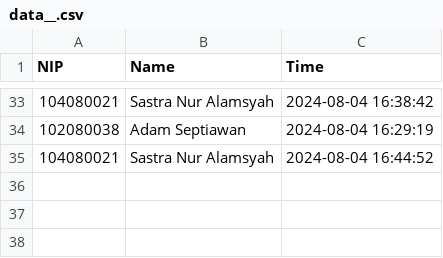
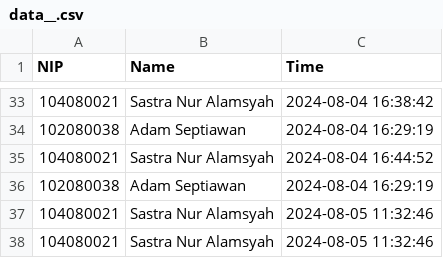
Before and after one commit to rocery/flask-raspberry, a CSV file: static/data/data__.csv, drawn as a sheet; only a part is shown, gaps mark what is left out; the diff names each change by its address in the sheet, - before the commit and + after, or states it on an @@ line.

```diff
--- a/static/data/data__.csv
+++ b/static/data/data__.csv
+row 36: 102080038 | Adam Septiawan | 2024-08-04 16:29:19
+row 37: 104080021 | Sastra Nur Alamsyah | 2024-08-05 11:32:46
+row 38: 104080021 | Sastra Nur Alamsyah | 2024-08-05 11:32:46
```
Also changed, not shown: 1 other file.
